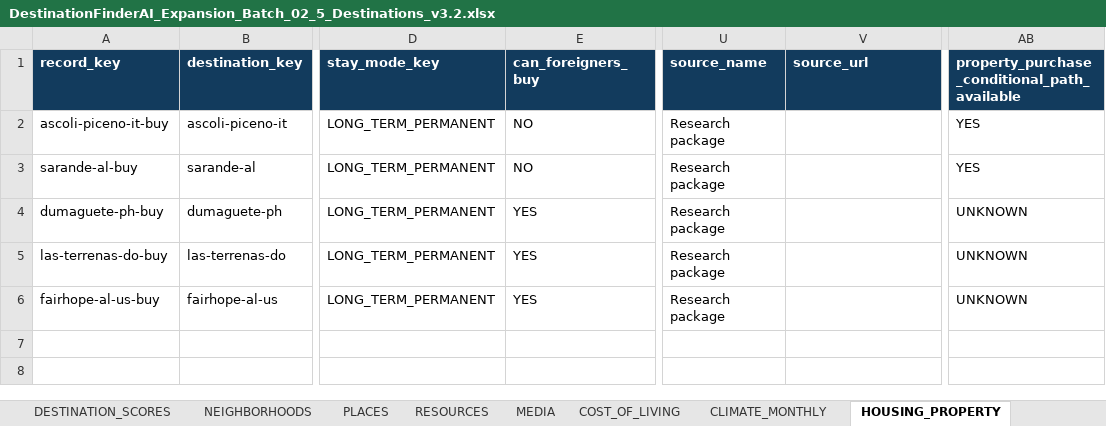
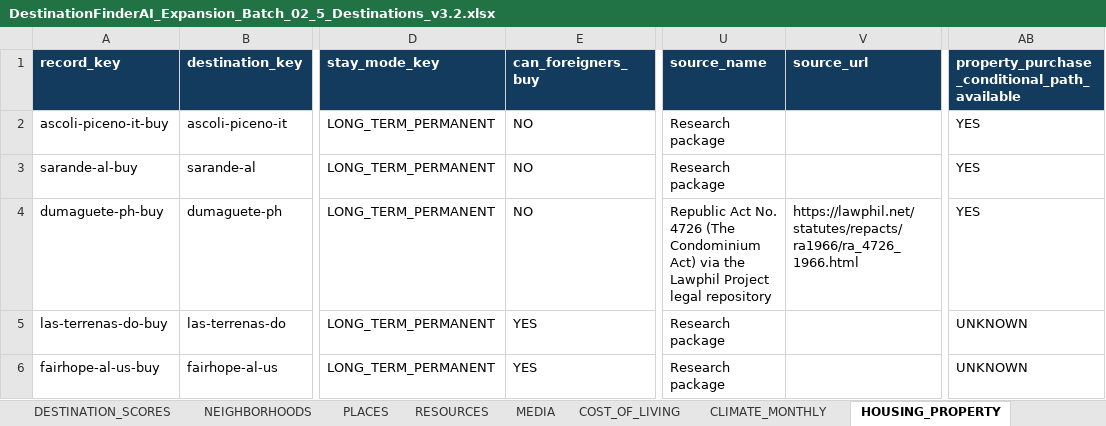
Before and after one commit to cdardano21/horizon-atlas-v2, an Excel workbook: data/DestinationFinderAI_Expansion_Batch_02_5_Destinations_v3.2.xlsx, sheet HOUSING_PROPERTY, drawn as a sheet; only a part is shown, gaps mark what is left out; values as stored, in another font and other column widths than the file's, no borders; the diff names each change by its address in the sheet, - before the commit and + after, or states it on an @@ line.

Commit message:
data(batch02): correct Dumaguete property eligibility

```diff
--- a/data/DestinationFinderAI_Expansion_Batch_02_5_Destinations_v3.2.xlsx (sheet HOUSING_PROPERTY)
+++ b/data/DestinationFinderAI_Expansion_Batch_02_5_Destinations_v3.2.xlsx (sheet HOUSING_PROPERTY)
-E4 (can_foreigners_buy): YES
+E4 (can_foreigners_buy): NO
-U4 (source_name): Research package
+U4 (source_name): Republic Act No. 4726 (The Condominium Act) via the Lawphil Project legal repository
-V4 (source_url): (empty)
+V4 (source_url): https://lawphil.net/statutes/repacts/ra1966/ra_4726_1966.html
-AB4: UNKNOWN
+AB4: YES
```
Also changed, not shown: 2 other files.
